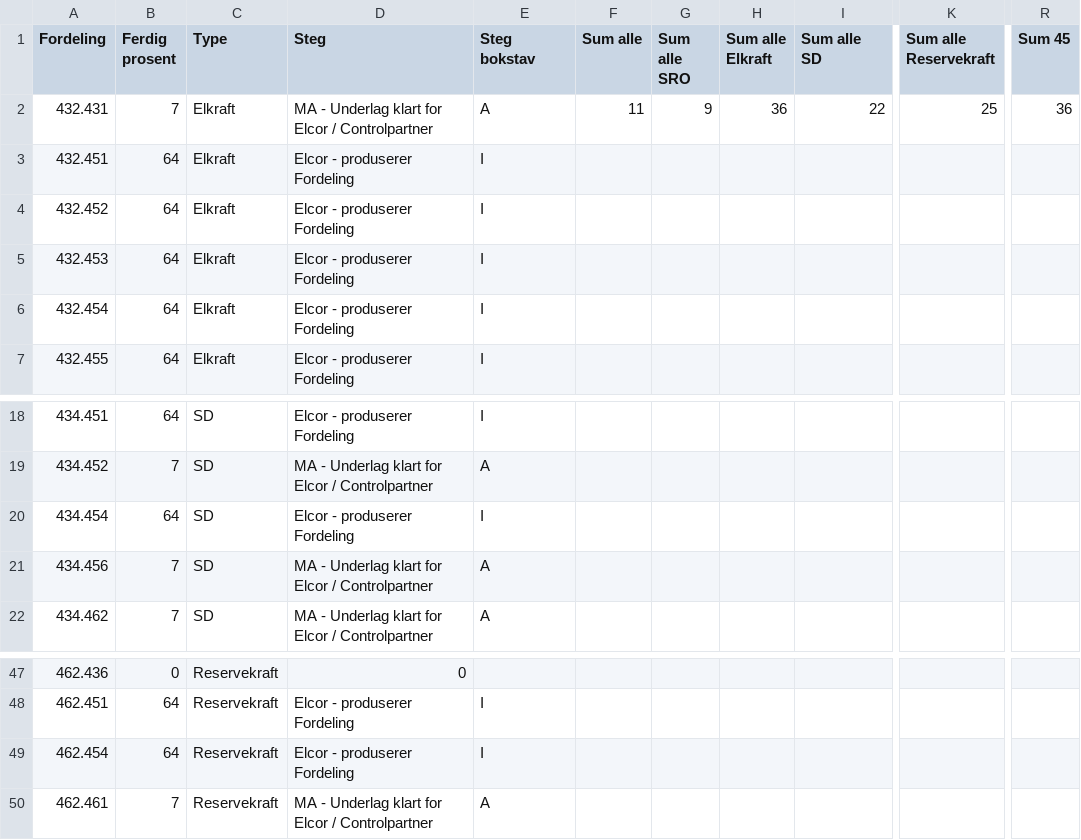
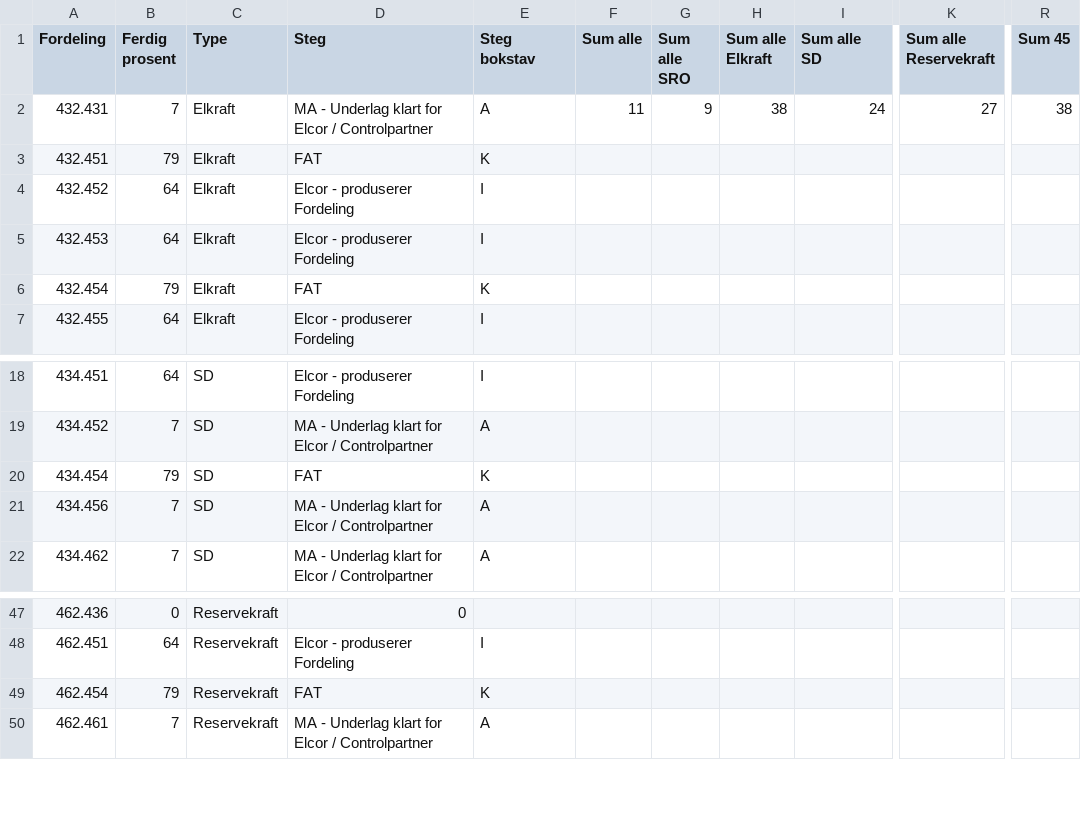
Before and after one commit to thorgrimjansrud/tavler-csv, a CSV file: Tavler.csv, drawn as a sheet; only a part is shown, gaps mark what is left out; the diff names each change by its address in the sheet, - before the commit and + after, or states it on an @@ line.

Commit message:
FAT tavler
432.451
432.454
434.454
462.454

```diff
--- a/Tavler.csv
+++ b/Tavler.csv
-H2 (Sum alle Elkraft): 36
+H2 (Sum alle Elkraft): 38
-I2 (Sum alle SD): 22
+I2 (Sum alle SD): 24
-K2 (Sum alle Reservekraft): 25
+K2 (Sum alle Reservekraft): 27
-R2 (Sum 45): 36
+R2 (Sum 45): 38
-B3 (Ferdig prosent): 64
+B3 (Ferdig prosent): 79
-D3 (Steg): Elcor - produserer Fordeling
+D3 (Steg): FAT
-E3 (Steg bokstav): I
+E3 (Steg bokstav): K
-B6 (Ferdig prosent): 64
+B6 (Ferdig prosent): 79
-D6 (Steg): Elcor - produserer Fordeling
+D6 (Steg): FAT
-E6 (Steg bokstav): I
+E6 (Steg bokstav): K
-B20 (Ferdig prosent): 64
+B20 (Ferdig prosent): 79
-D20 (Steg): Elcor - produserer Fordeling
+D20 (Steg): FAT
-E20 (Steg bokstav): I
+E20 (Steg bokstav): K
-B49 (Ferdig prosent): 64
+B49 (Ferdig prosent): 79
-D49 (Steg): Elcor - produserer Fordeling
+D49 (Steg): FAT
-E49 (Steg bokstav): I
+E49 (Steg bokstav): K
```
